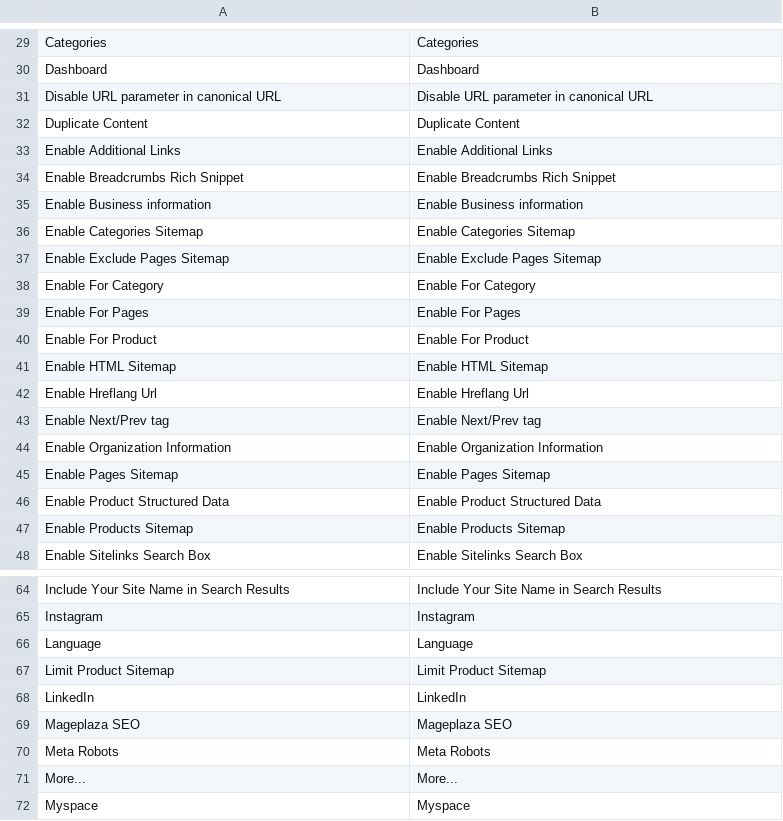
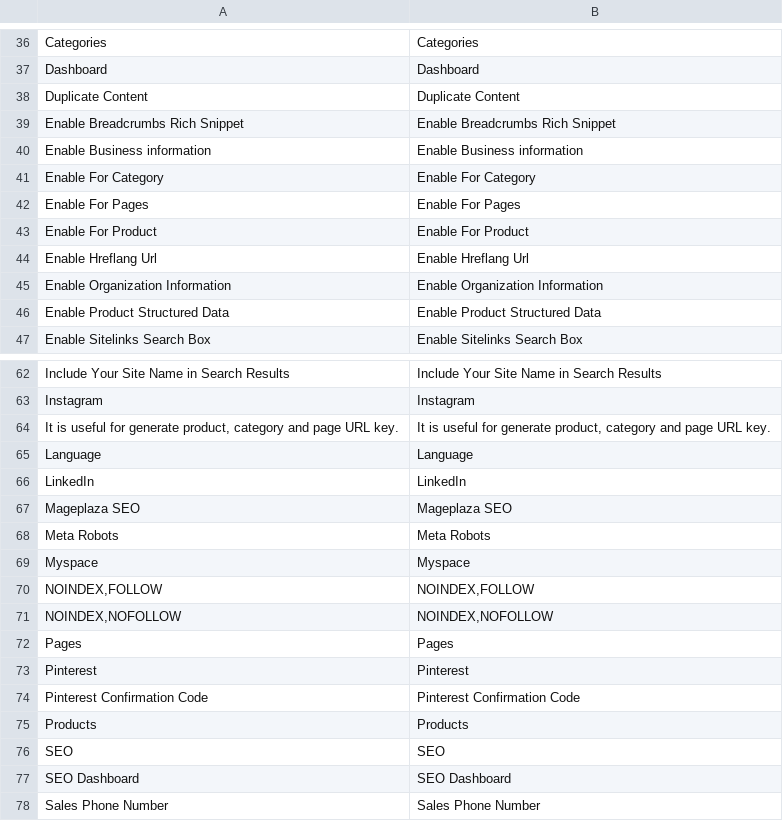
Before and after one commit to mageplaza/magento-2-seo, a CSV file: i18n/en_US.csv, drawn as a sheet; only a part is shown, gaps mark what is left out; the shorter side is filled out with more unchanged rows; removed rows and columns are numbered as before the commit, all else as after; the diff covers the shown part only; the diff names each change by its address in the sheet, - before the commit and + after, or states it on an @@ line.

```diff
--- a/i18n/en_US.csv
+++ b/i18n/en_US.csv
-row 31: Disable URL parameter in canonical URL | Disable URL parameter in canonical URL
-row 33: Enable Additional Links | Enable Additional Links
-row 36: Enable Categories Sitemap | Enable Categories Sitemap
-row 37: Enable Exclude Pages Sitemap | Enable Exclude Pages Sitemap
-row 41: Enable HTML Sitemap | Enable HTML Sitemap
-row 43: Enable Next/Prev tag | Enable Next/Prev tag
-row 45: Enable Pages Sitemap | Enable Pages Sitemap
-row 47: Enable Products Sitemap | Enable Products Sitemap
+row 64: It is useful for generate product, category and page URL key. | It is useful for generate product, category and page URL key.
-row 67: Limit Product Sitemap | Limit Product Sitemap
-row 71: More... | More...
```
Also changed, not shown: 14 added rows, 9 removed rows and 8 edited cells elsewhere in this file.
